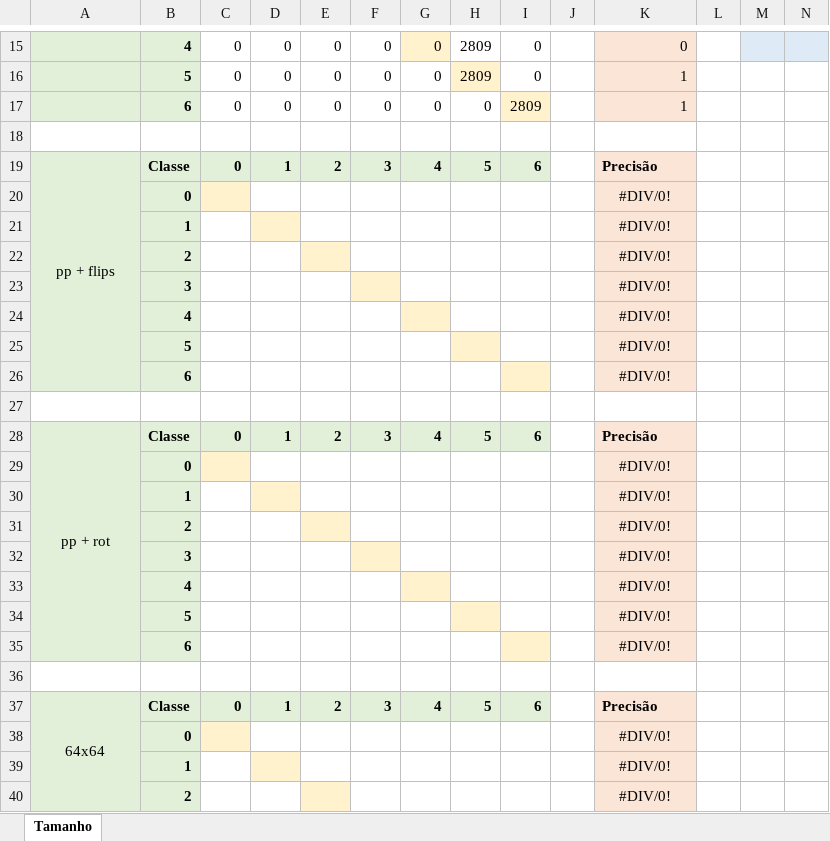
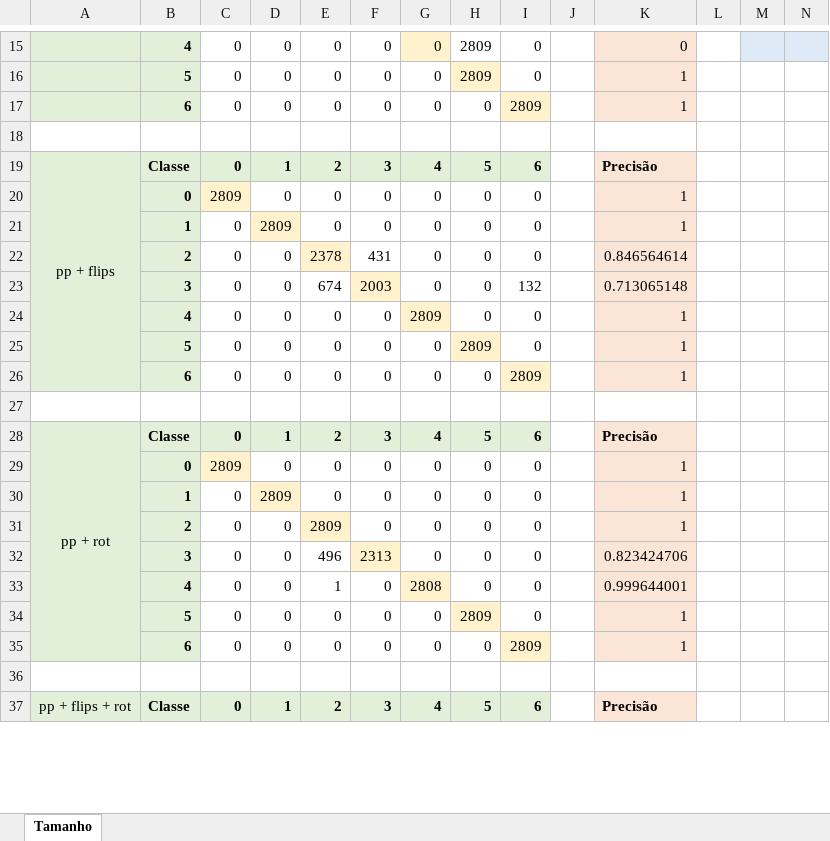
Before and after one commit to BBarbosa/tflearn-image-recognition-toolkit, an Excel workbook: error/pp_and_da/pp_and_da.xlsx, sheet Tamanho, drawn as a sheet; only a part is shown, gaps mark what is left out; values as stored, in another font and other column widths than the file's, no borders; charts and pictures not drawn; removed rows and columns are numbered as before the commit, all else as after; rows hold the shown columns only; the diff covers the shown part only; the diff names each change by its address in the sheet, - before the commit and + after, or states it on an @@ line.

Commit message:
impact of data preprocessing and augmentation done

```diff
--- a/error/pp_and_da/pp_and_da.xlsx (sheet Tamanho)
+++ b/error/pp_and_da/pp_and_da.xlsx (sheet Tamanho)
-row 20:  | 0 |  |  |  |  |  |  |  |  | #DIV/0!
-row 21:  | 1 |  |  |  |  |  |  |  |  | #DIV/0!
-row 22:  | 2 |  |  |  |  |  |  |  |  | #DIV/0!
-row 23:  | 3 |  |  |  |  |  |  |  |  | #DIV/0!
-row 24:  | 4 |  |  |  |  |  |  |  |  | #DIV/0!
-row 25:  | 5 |  |  |  |  |  |  |  |  | #DIV/0!
-row 26:  | 6 |  |  |  |  |  |  |  |  | #DIV/0!
+row 20:  | 0 | 2809 | 0 | 0 | 0 | 0 | 0 | 0 |  | 1
+row 21:  | 1 | 0 | 2809 | 0 | 0 | 0 | 0 | 0 |  | 1
+row 22:  | 2 | 0 | 0 | 2378 | 431 | 0 | 0 | 0 |  | 0.846564614
+row 23:  | 3 | 0 | 0 | 674 | 2003 | 0 | 0 | 132 |  | 0.713065148
+row 24:  | 4 | 0 | 0 | 0 | 0 | 2809 | 0 | 0 |  | 1
+row 25:  | 5 | 0 | 0 | 0 | 0 | 0 | 2809 | 0 |  | 1
+row 26:  | 6 | 0 | 0 | 0 | 0 | 0 | 0 | 2809 |  | 1
-row 29:  | 0 |  |  |  |  |  |  |  |  | #DIV/0!
-row 30:  | 1 |  |  |  |  |  |  |  |  | #DIV/0!
-row 31:  | 2 |  |  |  |  |  |  |  |  | #DIV/0!
-row 32:  | 3 |  |  |  |  |  |  |  |  | #DIV/0!
-row 33:  | 4 |  |  |  |  |  |  |  |  | #DIV/0!
-row 34:  | 5 |  |  |  |  |  |  |  |  | #DIV/0!
-row 35:  | 6 |  |  |  |  |  |  |  |  | #DIV/0!
+row 29:  | 0 | 2809 | 0 | 0 | 0 | 0 | 0 | 0 |  | 1
+row 30:  | 1 | 0 | 2809 | 0 | 0 | 0 | 0 | 0 |  | 1
+row 31:  | 2 | 0 | 0 | 2809 | 0 | 0 | 0 | 0 |  | 1
+row 32:  | 3 | 0 | 0 | 496 | 2313 | 0 | 0 | 0 |  | 0.823424706
+row 33:  | 4 | 0 | 0 | 1 | 0 | 2808 | 0 | 0 |  | 0.999644001
+row 34:  | 5 | 0 | 0 | 0 | 0 | 0 | 2809 | 0 |  | 1
+row 35:  | 6 | 0 | 0 | 0 | 0 | 0 | 0 | 2809 |  | 1
-A37: 64x64
+A37: pp + flips + rot
-row 38:  | 0 |  |  |  |  |  |  |  |  | #DIV/0!
-row 39:  | 1 |  |  |  |  |  |  |  |  | #DIV/0!
-row 40:  | 2 |  |  |  |  |  |  |  |  | #DIV/0!
```
Also changed, not shown: 28 added rows, 25 removed rows, 34 edited cells and cell formats elsewhere in this sheet, charts or pictures, 34 other files.
